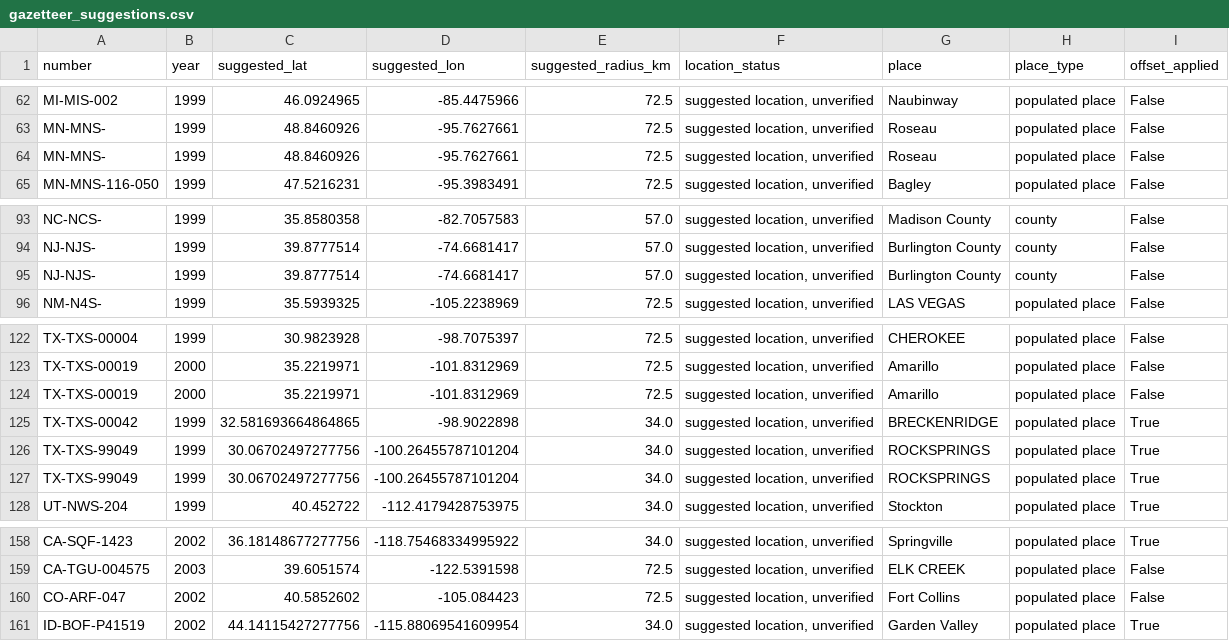
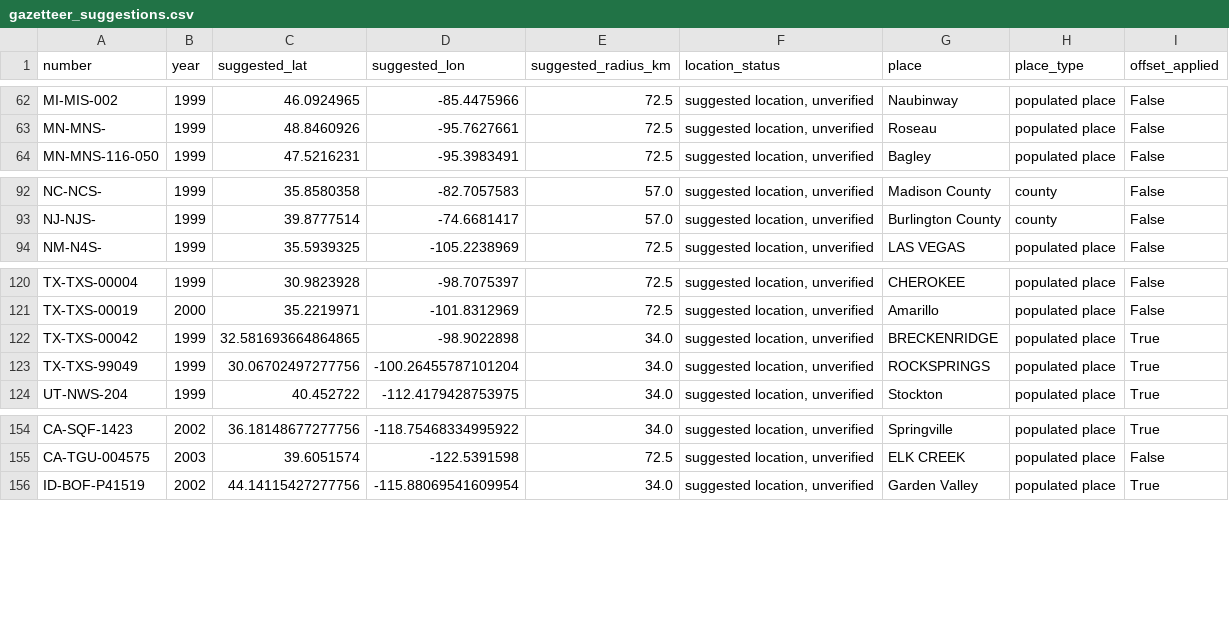
Before and after one commit to Sparkxt-0318/wildfireguardiandata, a CSV file: release/records-v0.3/gazetteer_suggestions.csv, drawn as a sheet; only a part is shown, gaps mark what is left out; the diff names each change by its address in the sheet, - before the commit and + after, or states it on an @@ line.

```diff
--- a/release/records-v0.3/gazetteer_suggestions.csv
+++ b/release/records-v0.3/gazetteer_suggestions.csv
-row 64: MN-MNS- | 1999 | 48.8460926 | -95.7627661 | 72.5 | suggested location, unverified | Roseau | populated place | False
-row 95: NJ-NJS- | 1999 | 39.8777514 | -74.6681417 | 57.0 | suggested location, unverified | Burlington County | county | False
-row 124: TX-TXS-00019 | 2000 | 35.2219971 | -101.8312969 | 72.5 | suggested location, unverified | Amarillo | populated place | False
-row 126: TX-TXS-99049 | 1999 | 30.06702497277756 | -100.26455787101204 | 34.0 | suggested location, unverified | ROCKSPRINGS | populated place | True
-row 160: CO-ARF-047 | 2002 | 40.5852602 | -105.084423 | 72.5 | suggested location, unverified | Fort Collins | populated place | False
```
Also changed, not shown: 16 other files.
